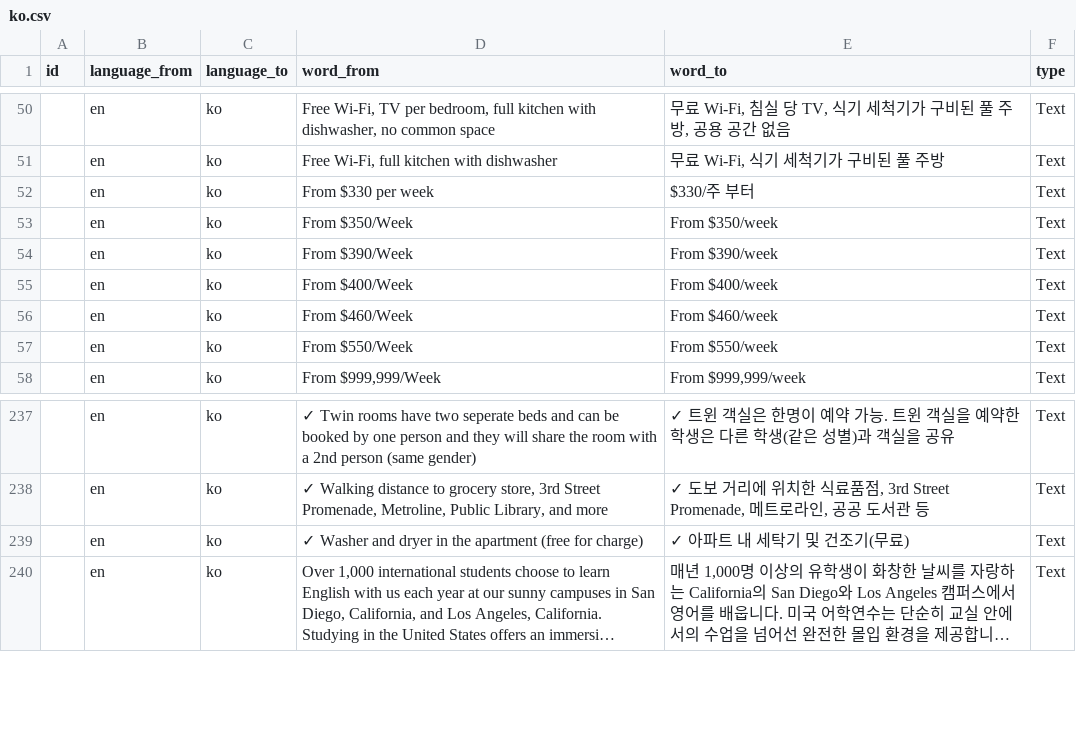
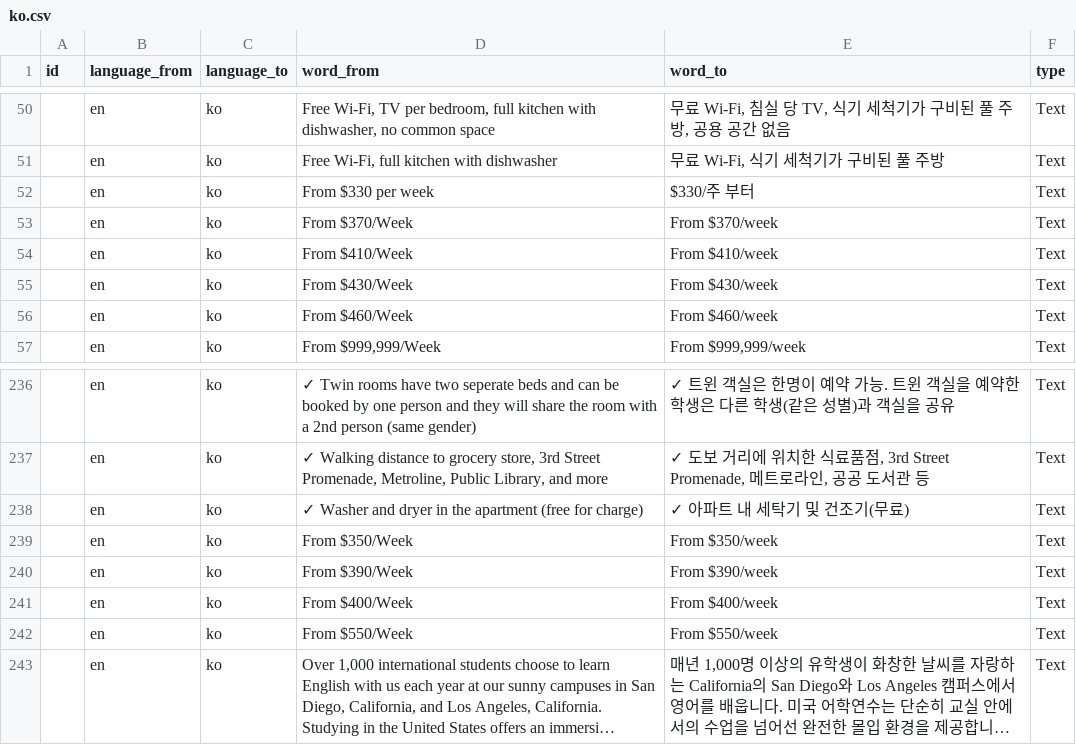
Before and after one commit to cagdasunal/CEL, a CSV file: docs/admin/weglot-imports/ko.csv, drawn as a sheet; only a part is shown, gaps mark what is left out; long unchanged cells end in …; the diff names each change by its address in the sheet, - before the commit and + after, or states it on an @@ line.

```diff
--- a/docs/admin/weglot-imports/ko.csv
+++ b/docs/admin/weglot-imports/ko.csv
-D53 (word_from): From $350/Week
+D53 (word_from): From $370/Week
-E53 (word_to): From $350/week
+E53 (word_to): From $370/week
-D54 (word_from): From $390/Week
+D54 (word_from): From $410/Week
-E54 (word_to): From $390/week
+E54 (word_to): From $410/week
-D55 (word_from): From $400/Week
+D55 (word_from): From $430/Week
-E55 (word_to): From $400/week
+E55 (word_to): From $430/week
+row 239:  | en | ko | From $350/Week | From $350/week | Text
+row 240:  | en | ko | From $390/Week | From $390/week | Text
+row 241:  | en | ko | From $400/Week | From $400/week | Text
@@ row 57 moved to row 242: en @@
```
Also changed, not shown: docs/admin/weglot-imports/de.csv, docs/admin/weglot-imports/ja.csv, 11 other files.
